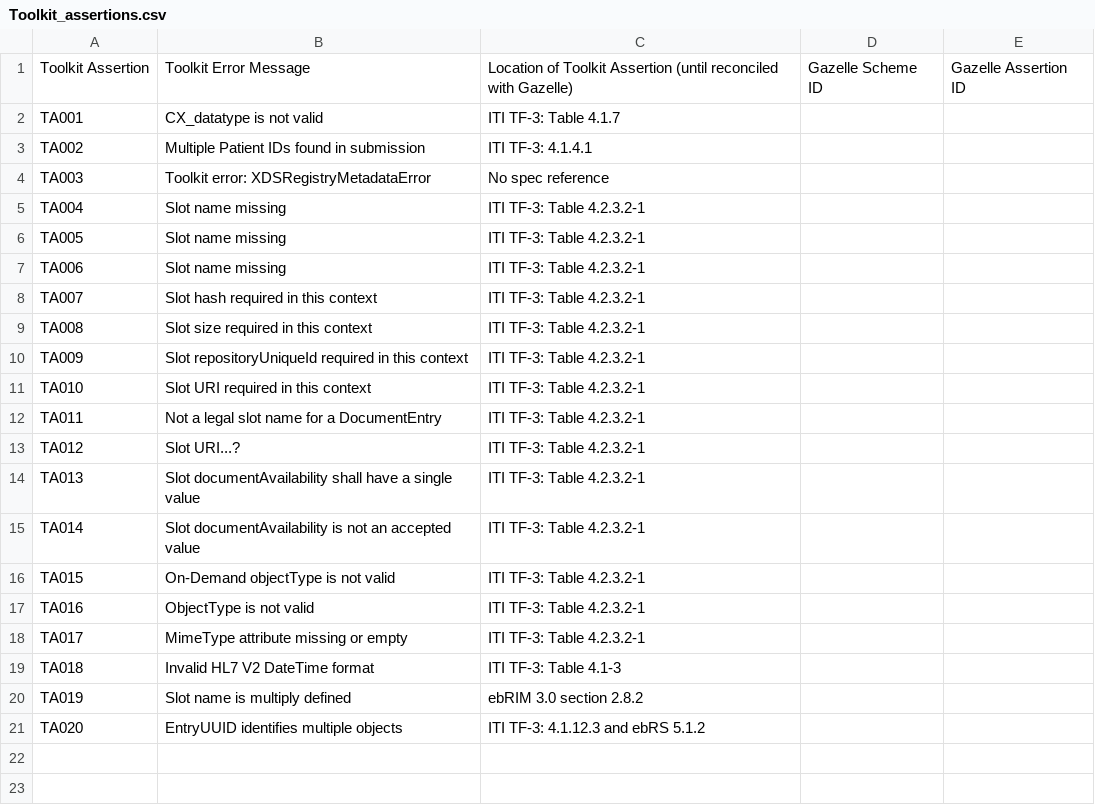
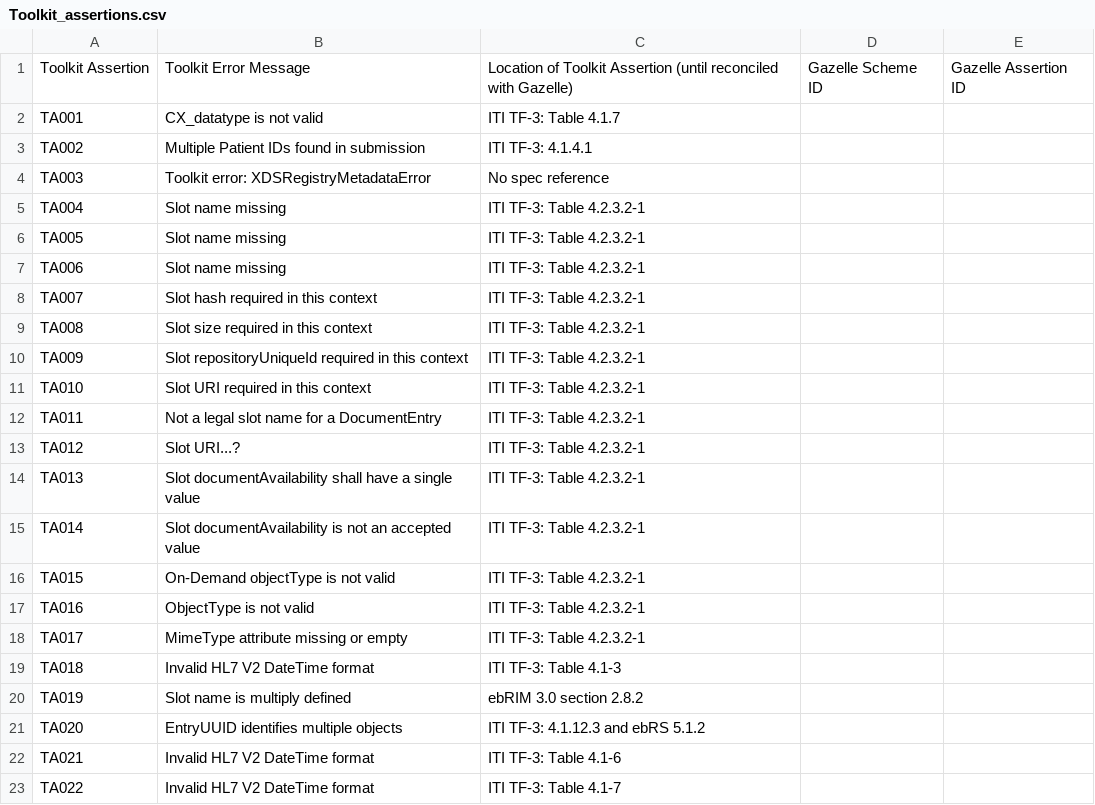
Before and after one commit to usnistgov/iheos-toolkit2, a CSV file: error-recording/src/main/resources/assertions/Toolkit_assertions.csv, drawn as a sheet.

Commit message:
Modify DtmFormat to accommodate multiple XDS document types. Add TA021, TA022.

```diff
--- a/error-recording/src/main/resources/assertions/Toolkit_assertions.csv
+++ b/error-recording/src/main/resources/assertions/Toolkit_assertions.csv
@@ -21 +21,3 @@ TA019,Slot name is multiply defined,ebRIM 3.0 section 2.8.2,,
 TA020,EntryUUID identifies multiple objects,ITI TF-3: 4.1.12.3 and ebRS 5.1.2,,
+TA021,Invalid HL7 V2 DateTime format,ITI TF-3: Table 4.1-6,,
+TA022,Invalid HL7 V2 DateTime format,ITI TF-3: Table 4.1-7,,
```
Also changed, not shown: 4 other files.
